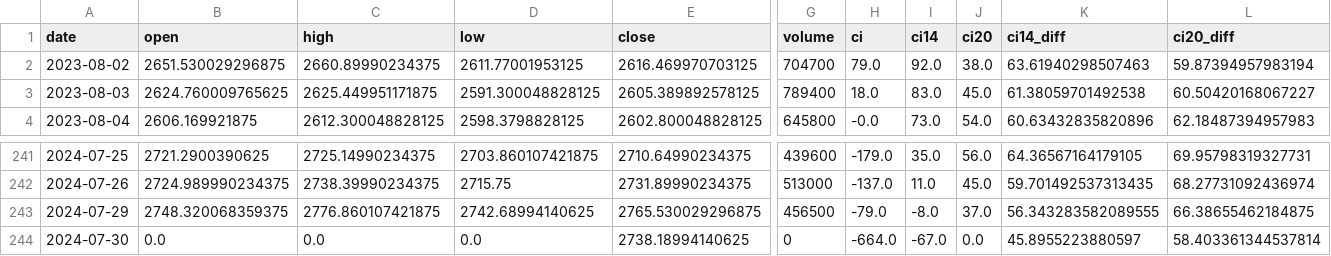
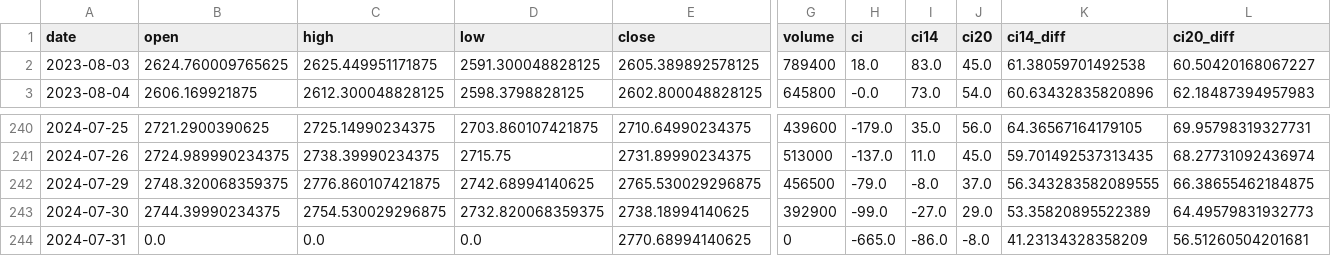
Before and after one commit to bfdai/bfdai_csv, a CSV file: bfd_ci_market_trend.csv, drawn as a sheet; only a part is shown, gaps mark what is left out; removed rows and columns are numbered as before the commit, all else as after; rows hold the shown columns only; the diff names each change by its address in the sheet, - before the commit and + after, or states it on an @@ line.

Commit message:
Upload CSV file

```diff
--- a/bfd_ci_market_trend.csv
+++ b/bfd_ci_market_trend.csv
-row 2: 2023-08-02 | 2651.530029296875 | 2660.89990234375 | 2611.77001953125 | 2616.469970703125 | 704700 | 79.0 | 92.0 | 38.0 | 63.61940298507463 | 59.87394957983194
-B243 (open): 0.0
+B243 (open): 2744.39990234375
-C243 (high): 0.0
+C243 (high): 2754.530029296875
-D243 (low): 0.0
+D243 (low): 2732.820068359375
-G243 (volume): 0
+G243 (volume): 392900
-H243 (ci): -664.0
+H243 (ci): -99.0
-I243 (ci14): -67.0
+I243 (ci14): -27.0
-J243 (ci20): 0.0
+J243 (ci20): 29.0
-K243 (ci14_diff): 45.8955223880597
+K243 (ci14_diff): 53.35820895522389
-L243 (ci20_diff): 58.403361344537814
+L243 (ci20_diff): 64.49579831932773
+row 244: 2024-07-31 | 0.0 | 0.0 | 0.0 | 2770.68994140625 | 0 | -665.0 | -86.0 | -8.0 | 41.23134328358209 | 56.51260504201681
```
